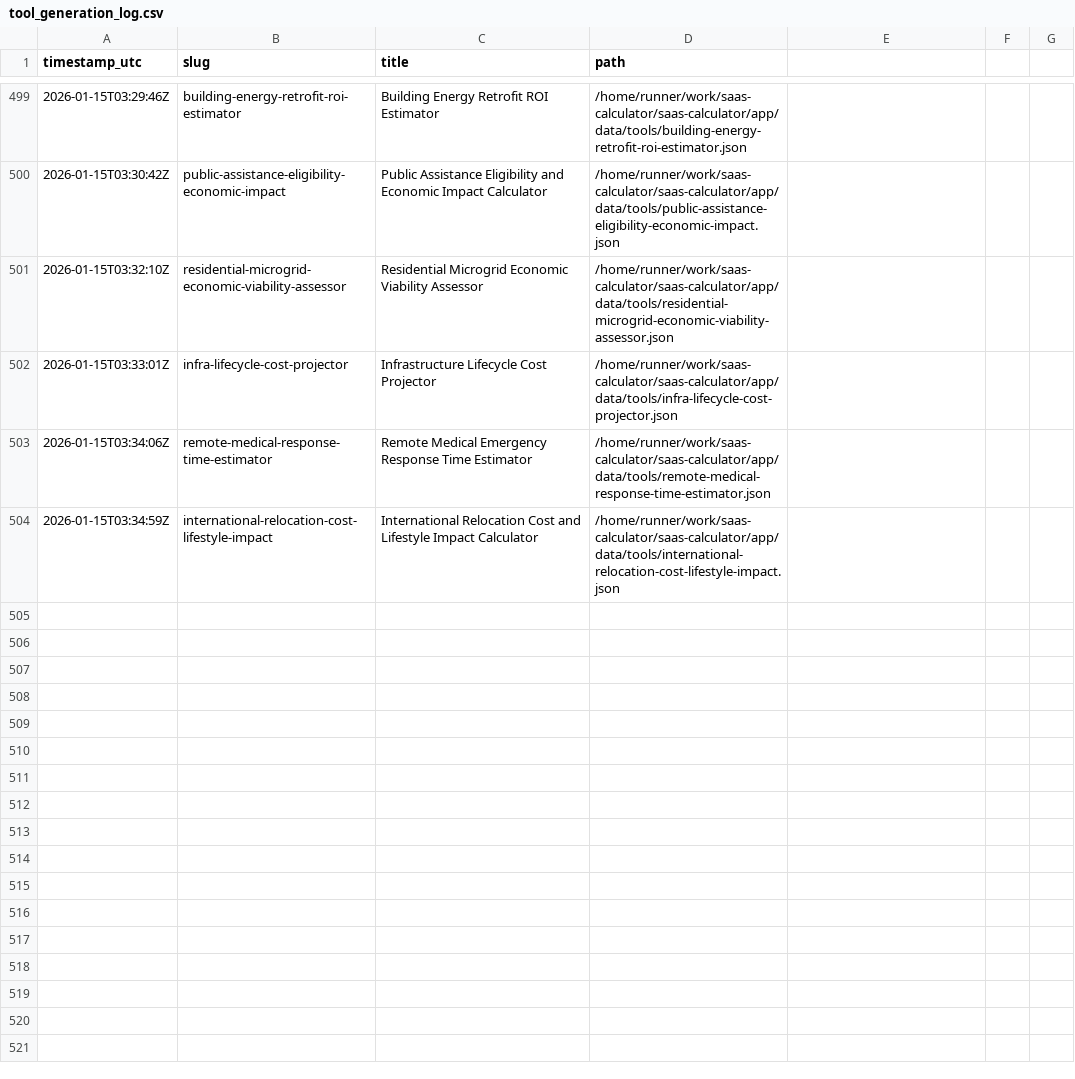
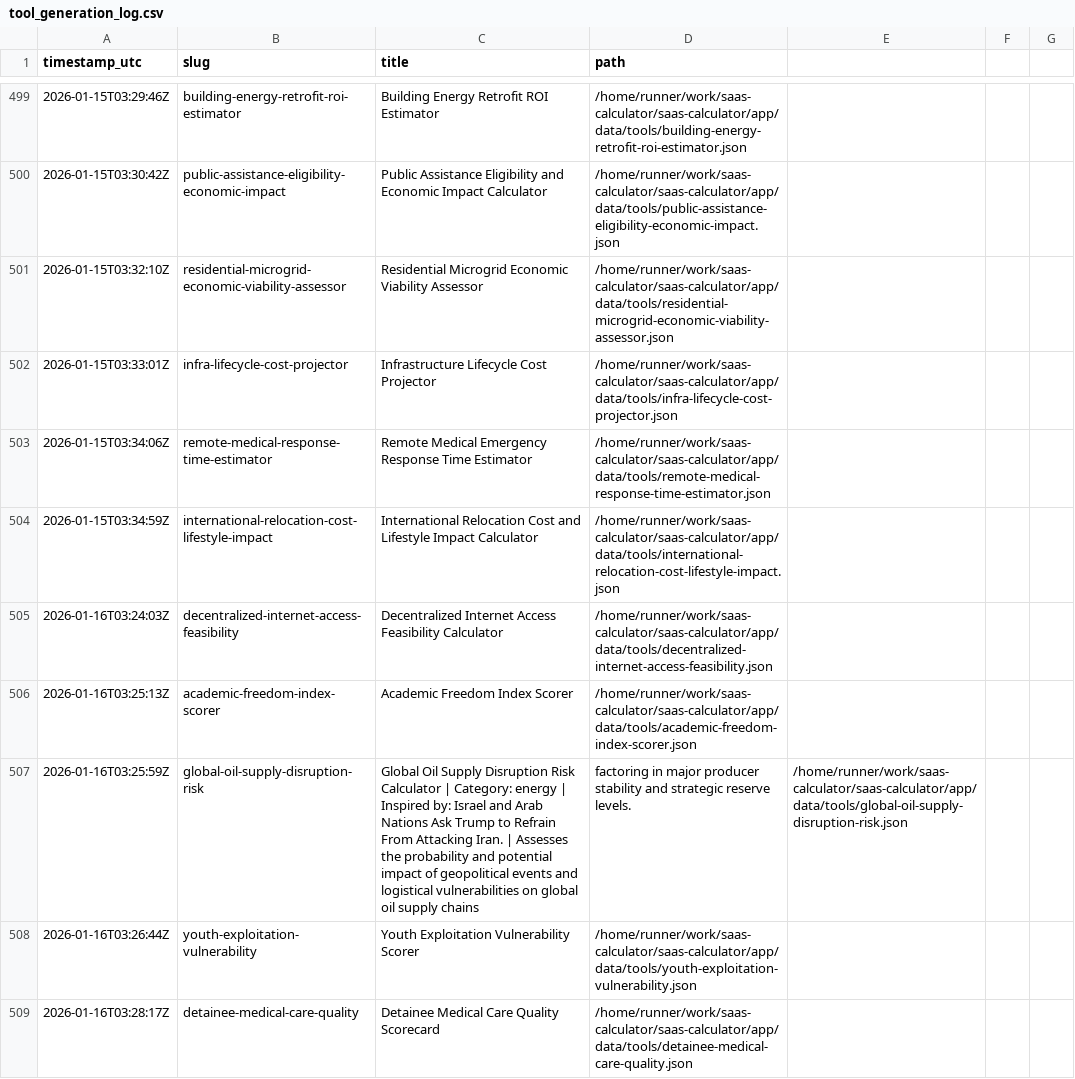
Before and after one commit to howell623-lang/saas-calculator, a CSV file: app/data/tool_generation_log.csv, drawn as a sheet; only a part is shown, gaps mark what is left out; the diff covers the shown part only; the diff names each change by its address in the sheet, - before the commit and + after, or states it on an @@ line.

Commit message:
chore: daily generated tools [skip ci]

```diff
--- a/app/data/tool_generation_log.csv
+++ b/app/data/tool_generation_log.csv
+row 505: 2026-01-16T03:24:03Z | decentralized-internet-access-feasibility | Decentralized Internet Access Feasibility Calculator | /home/runner/work/saas-calculator/saas-calculator/app/data/tools/decentralized-internet-access-feasibility.json
+row 506: 2026-01-16T03:25:13Z | academic-freedom-index-scorer | Academic Freedom Index Scorer | /home/runner/work/saas-calculator/saas-calculator/app/data/tools/academic-freedom-index-scorer.json
+row 507: 2026-01-16T03:25:59Z | global-oil-supply-disruption-risk | Global Oil Supply Disruption Risk Calculator | Category: energy | Inspired by: Israel and Arab Nations Ask Trump to Refrain From Attacking Iran. | Assesses the probability and potential impact of geopolitical events and logistical vulnerabilities on global oil supply chains | factoring in major producer stability and strategic reserve levels. | /home/runner/work/saas-calculator/saas-calculator/app/data/tools/global-oil-supply-disruption-risk.json
+row 508: 2026-01-16T03:26:44Z | youth-exploitation-vulnerability | Youth Exploitation Vulnerability Scorer | /home/runner/work/saas-calculator/saas-calculator/app/data/tools/youth-exploitation-vulnerability.json
+row 509: 2026-01-16T03:28:17Z | detainee-medical-care-quality | Detainee Medical Care Quality Scorecard | /home/runner/work/saas-calculator/saas-calculator/app/data/tools/detainee-medical-care-quality.json
```
Also changed, not shown: 4 added rows elsewhere in this file, 9 other files.
